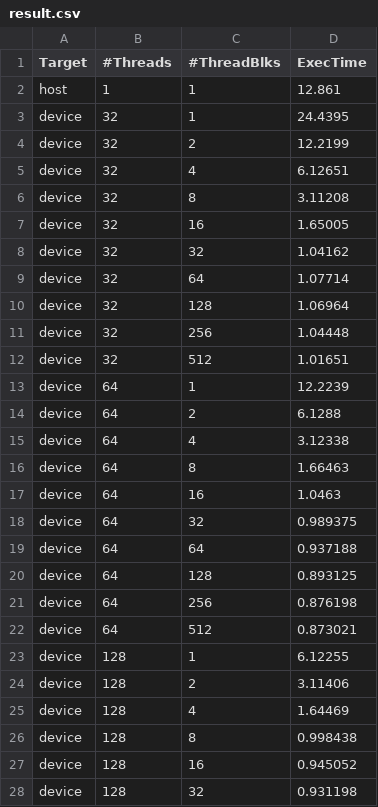
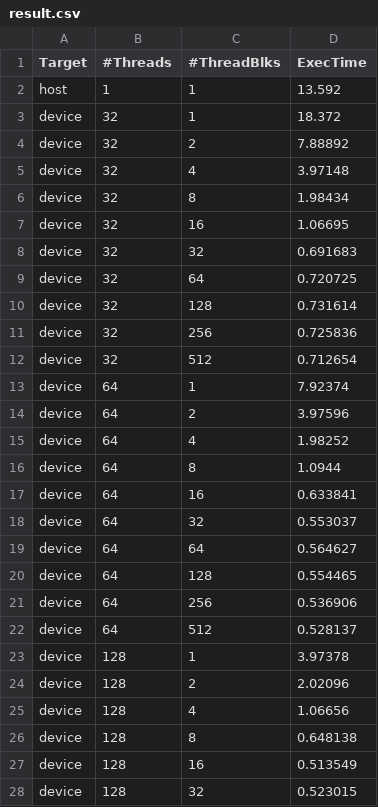
Before and after one commit to SweetWeeds/EmbeddedSystem-HW1, a CSV file: result.csv, drawn as a sheet; only a part is shown; the diff covers the shown part only.

```diff
--- a/result.csv
+++ b/result.csv
@@ -1,28 +1,28 @@
 Target,#Threads,#ThreadBlks,ExecTime
-host,1,1,12.861
-device,32,1,24.4395
-device,32,2,12.2199
-device,32,4,6.12651
-device,32,8,3.11208
-device,32,16,1.65005
-device,32,32,1.04162
-device,32,64,1.07714
-device,32,128,1.06964
-device,32,256,1.04448
-device,32,512,1.01651
-device,64,1,12.2239
-device,64,2,6.1288
-device,64,4,3.12338
-device,64,8,1.66463
-device,64,16,1.0463
-device,64,32,0.989375
-device,64,64,0.937188
-device,64,128,0.893125
-device,64,256,0.876198
-device,64,512,0.873021
-device,128,1,6.12255
-device,128,2,3.11406
-device,128,4,1.64469
-device,128,8,0.998438
-device,128,16,0.945052
-device,128,32,0.931198
+host,1,1,13.592
+device,32,1,18.372
+device,32,2,7.88892
+device,32,4,3.97148
+device,32,8,1.98434
+device,32,16,1.06695
+device,32,32,0.691683
+device,32,64,0.720725
+device,32,128,0.731614
+device,32,256,0.725836
+device,32,512,0.712654
+device,64,1,7.92374
+device,64,2,3.97596
+device,64,4,1.98252
+device,64,8,1.0944
+device,64,16,0.633841
+device,64,32,0.553037
+device,64,64,0.564627
+device,64,128,0.554465
+device,64,256,0.536906
+device,64,512,0.528137
+device,128,1,3.97378
+device,128,2,2.02096
+device,128,4,1.06656
+device,128,8,0.648138
+device,128,16,0.513549
+device,128,32,0.523015
```
Also changed, not shown: 34 edited cells elsewhere in this file, 7 other files.
